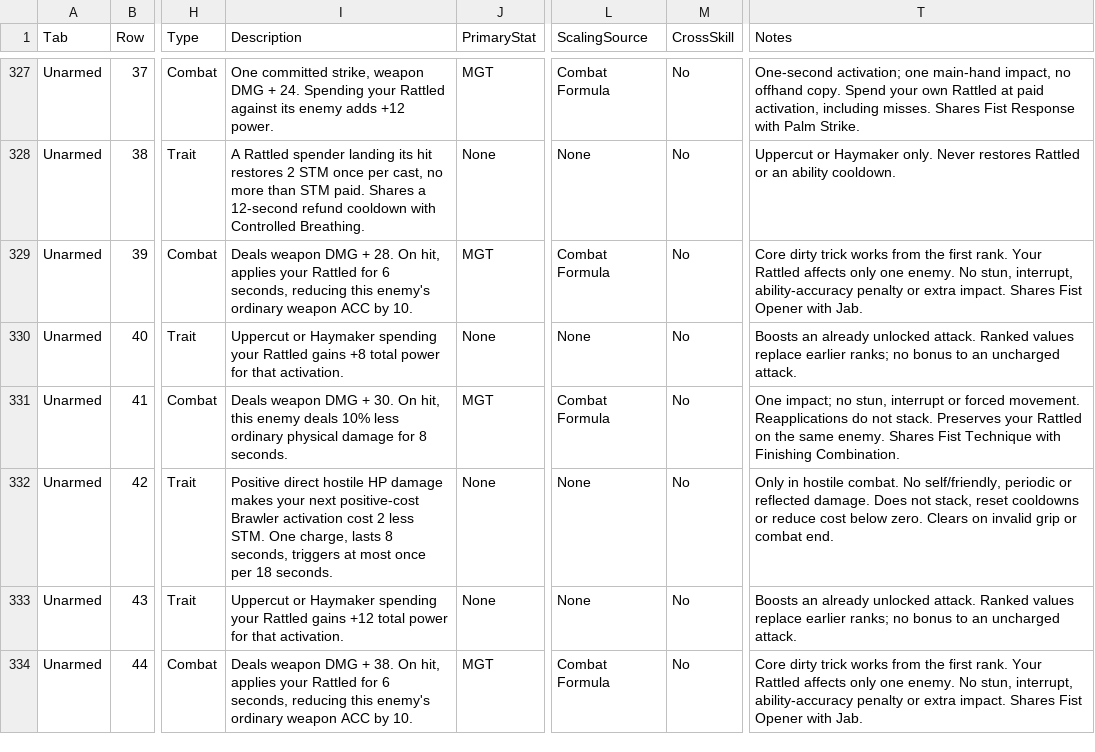
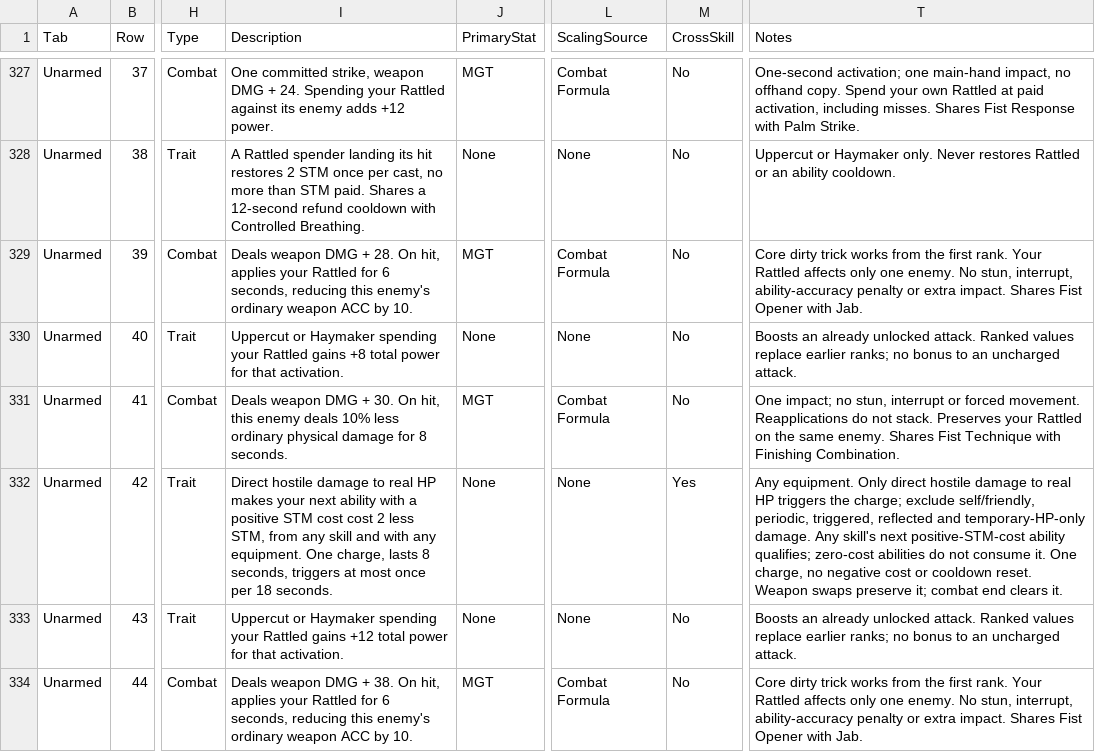
Before and after one commit to zunath/SWLOR_NWN, a CSV file: SWLOR.Game.Server/Readmes/CombatUpgradeBiblePerkManifest.csv, drawn as a sheet; only a part is shown, gaps mark what is left out; the diff covers the shown part only; the diff names each change by its address in the sheet, - before the commit and + after, or states it on an @@ line.

Commit message:
Allow earned Unarmed bonuses across weapon classes and skills

```diff
--- a/SWLOR.Game.Server/Readmes/CombatUpgradeBiblePerkManifest.csv
+++ b/SWLOR.Game.Server/Readmes/CombatUpgradeBiblePerkManifest.csv
-I332 (Description): Positive direct hostile HP damage makes your next positive-cost Brawler activation cost 2 less STM. One charge,…
+I332 (Description): Direct hostile damage to real HP makes your next ability with a positive STM cost cost 2 less STM, from any skill and with any equipment. One charge,…
-M332 (CrossSkill): No
+M332 (CrossSkill): Yes
-T332 (Notes): Only in hostile combat. No self/friendly, periodic or reflected damage. Does not stack, reset cooldowns or reduce cost below zero. Clears on invalid grip or combat end.
+T332 (Notes): Any equipment. Only direct hostile damage to real HP triggers the charge; exclude self/friendly, periodic, triggered, reflected and temporary-HP-only damage. Any skill's next positive-STM-cost ability qualifies; zero-cost abilities do not consume it. One charge, no negative cost or cooldown reset. Weapon swaps preserve it; combat end clears it.
```
Also changed, not shown: 29 edited cells elsewhere in this file, 12 other files.
